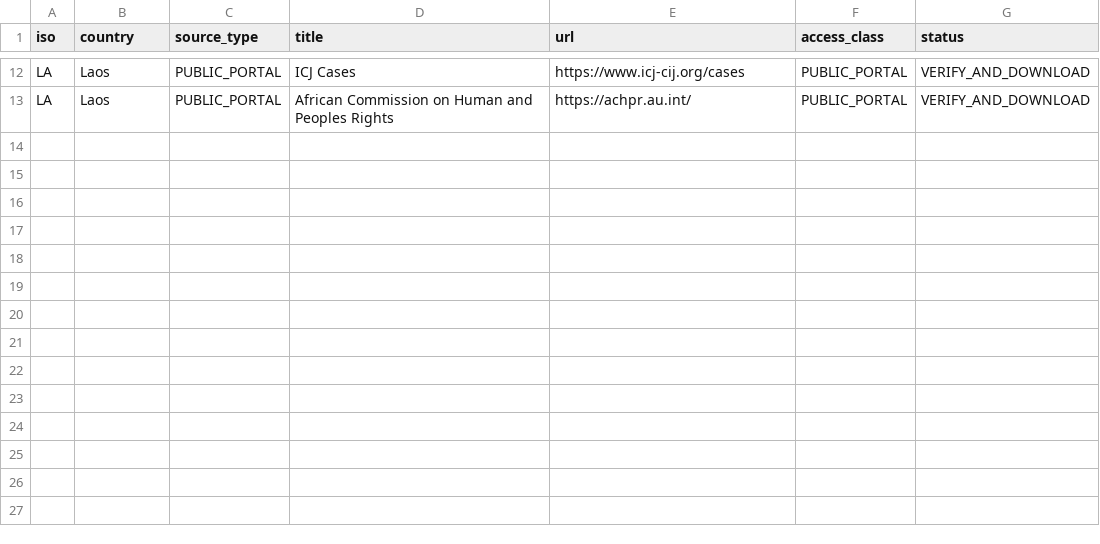
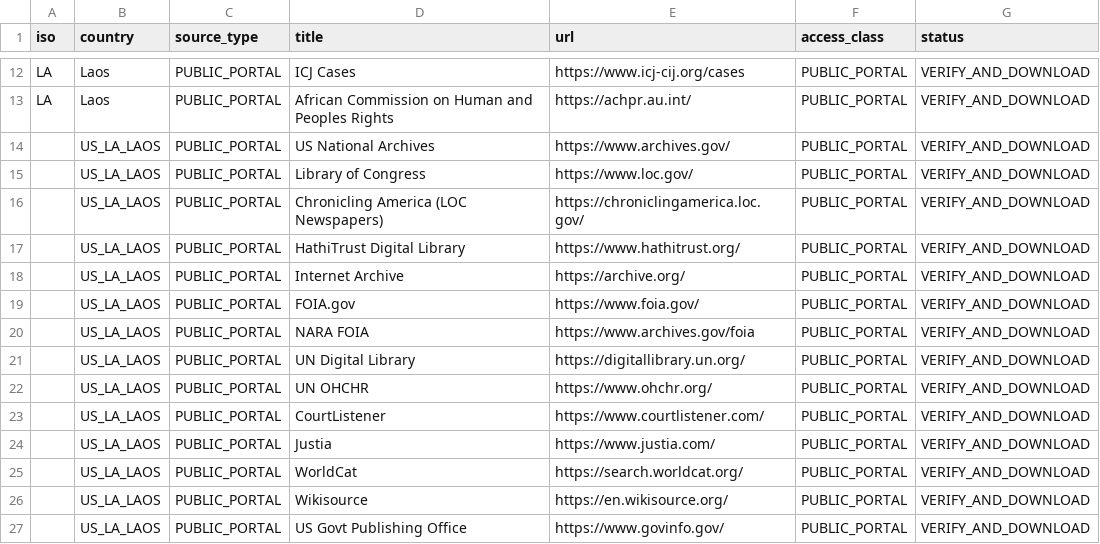
Before and after one commit to GlobalRestitutionAlliance/asia-us-la-laos-master-litigation, a CSV file: 03_Evidentiary_Exhibits/PRIMARY_PUBLIC_SOURCES.csv, drawn as a sheet; only a part is shown, gaps mark what is left out.

Commit message:
Expand primary public source registries (Batch 2)

```diff
--- a/03_Evidentiary_Exhibits/PRIMARY_PUBLIC_SOURCES.csv
+++ b/03_Evidentiary_Exhibits/PRIMARY_PUBLIC_SOURCES.csv
@@ -13 +13,15 @@ LA,Laos,PUBLIC_PORTAL,ICJ Cases,https://www.icj-cij.org/cases,PUBLIC_PORTAL,VERI
 LA,Laos,PUBLIC_PORTAL,African Commission on Human and Peoples Rights,https://achpr.au.int/,PUBLIC_PORTAL,VERIFY_AND_DOWNLOAD
+,US_LA_LAOS,PUBLIC_PORTAL,US National Archives,https://www.archives.gov/,PUBLIC_PORTAL,VERIFY_AND_DOWNLOAD
+,US_LA_LAOS,PUBLIC_PORTAL,Library of Congress,https://www.loc.gov/,PUBLIC_PORTAL,VERIFY_AND_DOWNLOAD
+,US_LA_LAOS,PUBLIC_PORTAL,Chronicling America (LOC Newspapers),https://chroniclingamerica.loc.gov/,PUBLIC_PORTAL,VERIFY_AND_DOWNLOAD
+,US_LA_LAOS,PUBLIC_PORTAL,HathiTrust Digital Library,https://www.hathitrust.org/,PUBLIC_PORTAL,VERIFY_AND_DOWNLOAD
+,US_LA_LAOS,PUBLIC_PORTAL,Internet Archive,https://archive.org/,PUBLIC_PORTAL,VERIFY_AND_DOWNLOAD
+,US_LA_LAOS,PUBLIC_PORTAL,FOIA.gov,https://www.foia.gov/,PUBLIC_PORTAL,VERIFY_AND_DOWNLOAD
+,US_LA_LAOS,PUBLIC_PORTAL,NARA FOIA,https://www.archives.gov/foia,PUBLIC_PORTAL,VERIFY_AND_DOWNLOAD
+,US_LA_LAOS,PUBLIC_PORTAL,UN Digital Library,https://digitallibrary.un.org/,PUBLIC_PORTAL,VERIFY_AND_DOWNLOAD
+,US_LA_LAOS,PUBLIC_PORTAL,UN OHCHR,https://www.ohchr.org/,PUBLIC_PORTAL,VERIFY_AND_DOWNLOAD
+,US_LA_LAOS,PUBLIC_PORTAL,CourtListener,https://www.courtlistener.com/,PUBLIC_PORTAL,VERIFY_AND_DOWNLOAD
+,US_LA_LAOS,PUBLIC_PORTAL,Justia,https://www.justia.com/,PUBLIC_PORTAL,VERIFY_AND_DOWNLOAD
+,US_LA_LAOS,PUBLIC_PORTAL,WorldCat,https://search.worldcat.org/,PUBLIC_PORTAL,VERIFY_AND_DOWNLOAD
+,US_LA_LAOS,PUBLIC_PORTAL,Wikisource,https://en.wikisource.org/,PUBLIC_PORTAL,VERIFY_AND_DOWNLOAD
+,US_LA_LAOS,PUBLIC_PORTAL,US Govt Publishing Office,https://www.govinfo.gov/,PUBLIC_PORTAL,VERIFY_AND_DOWNLOAD
```
Also changed, not shown: 2 other files.
